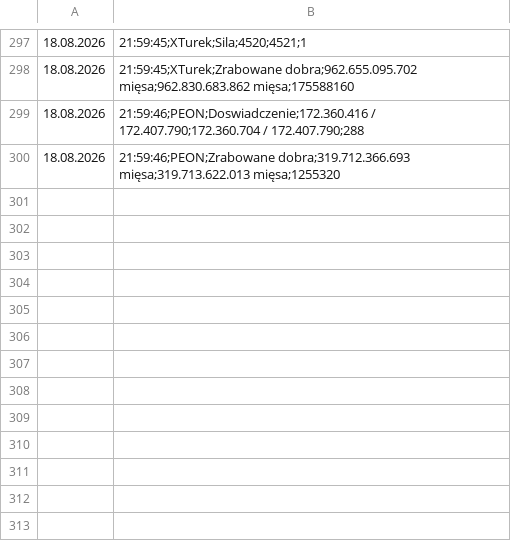
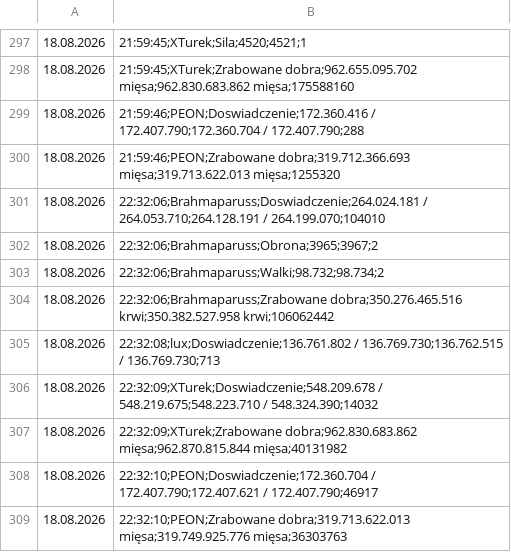
Before and after one commit to statystyki-bf/SledzikBitefight, a CSV file: Raport_Bitefight_18.08.2026.csv, drawn as a sheet; only a part is shown, gaps mark what is left out; the diff names each change by its address in the sheet, - before the commit and + after, or states it on an @@ line.

```diff
--- a/Raport_Bitefight_18.08.2026.csv
+++ b/Raport_Bitefight_18.08.2026.csv
+row 301: 18.08.2026 | 22:32:06;Brahmaparuss;Doswiadczenie;264.024.181 / 264.053.710;264.128.191 / 264.199.070;104010
+row 302: 18.08.2026 | 22:32:06;Brahmaparuss;Obrona;3965;3967;2
+row 303: 18.08.2026 | 22:32:06;Brahmaparuss;Walki;98.732;98.734;2
+row 304: 18.08.2026 | 22:32:06;Brahmaparuss;Zrabowane dobra;350.276.465.516 krwi;350.382.527.958 krwi;106062442
+row 305: 18.08.2026 | 22:32:08;lux;Doswiadczenie;136.761.802 / 136.769.730;136.762.515 / 136.769.730;713
+row 306: 18.08.2026 | 22:32:09;XTurek;Doswiadczenie;548.209.678 / 548.219.675;548.223.710 / 548.324.390;14032
+row 307: 18.08.2026 | 22:32:09;XTurek;Zrabowane dobra;962.830.683.862 mięsa;962.870.815.844 mięsa;40131982
+row 308: 18.08.2026 | 22:32:10;PEON;Doswiadczenie;172.360.704 / 172.407.790;172.407.621 / 172.407.790;46917
+row 309: 18.08.2026 | 22:32:10;PEON;Zrabowane dobra;319.713.622.013 mięsa;319.749.925.776 mięsa;36303763
```
Also changed, not shown: 1 other file.
